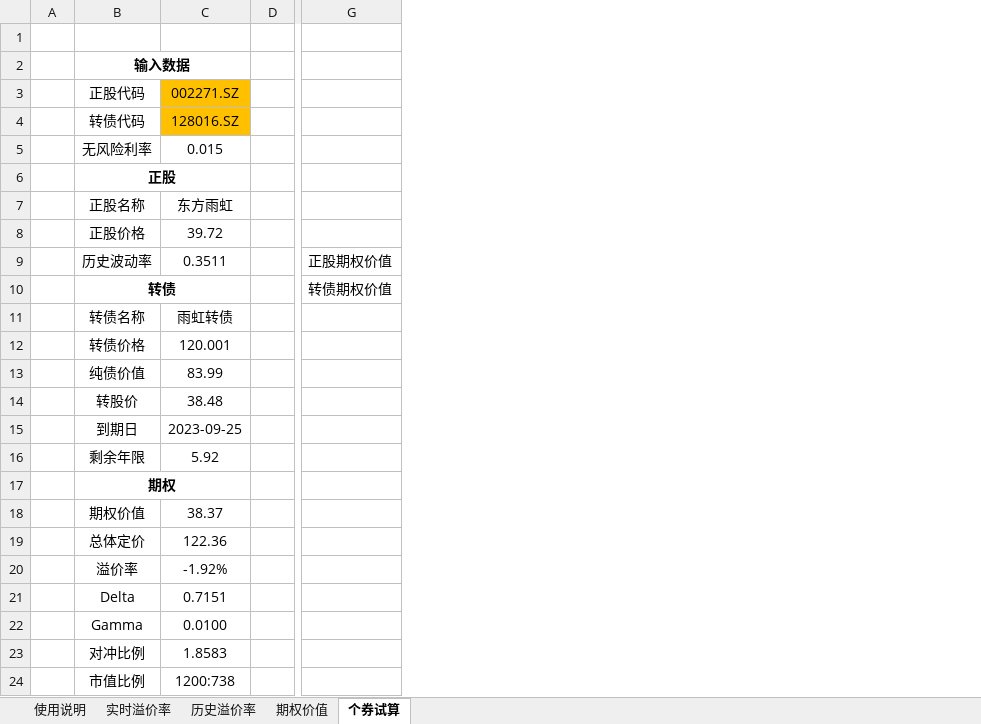
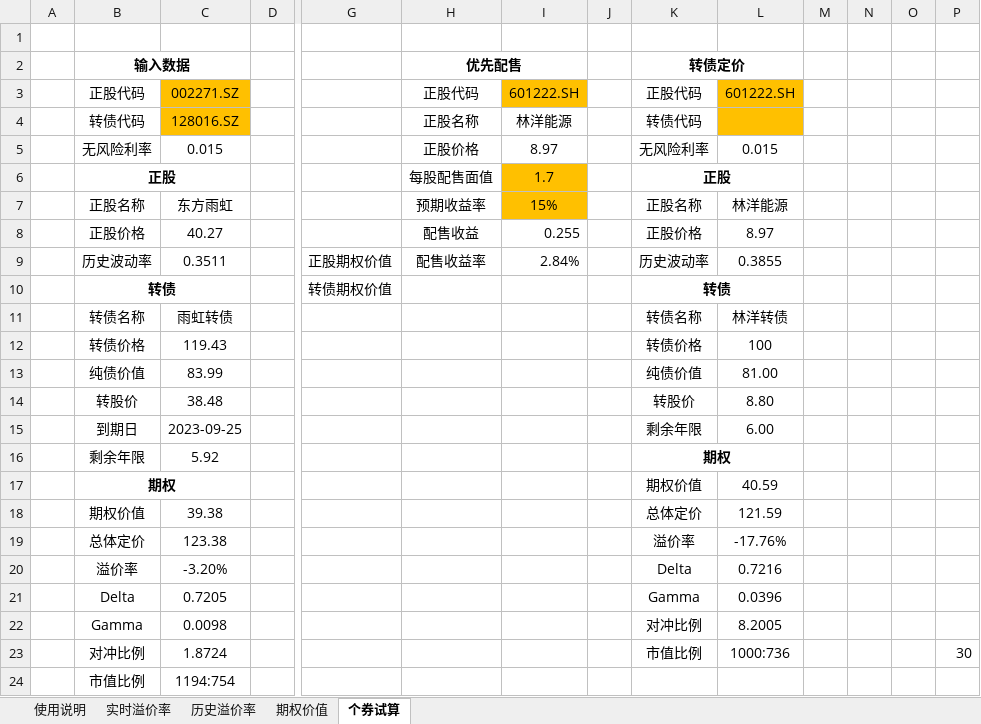
Before and after one commit to liquanbao/hazc, an Excel workbook: 转债定价跟踪工具.xlsm, sheet 个券试算, drawn as a sheet; only a part is shown, gaps mark what is left out; values as stored, in another font and other column widths than the file's, no borders; the diff names each change by its address in the sheet, - before the commit and + after, or states it on an @@ line.

```diff
--- a/转债定价跟踪工具.xlsm (sheet 个券试算)
+++ b/转债定价跟踪工具.xlsm (sheet 个券试算)
+column H, rows 2-9: 优先配售 | 正股代码 | 正股名称 | 正股价格 | 每股配售面值 | 预期收益率 | 配售收益 | 配售收益率
+column I, rows 3-9: 601222.SH | 林洋能源 | 8.97 | 1.7 | 15% | 0.255 | 2.84%
+column J, empty
+column K, rows 2-23: 转债定价 | 正股代码 | 转债代码 | 无风险利率 | 正股 | 正股名称 | 正股价格 | 历史波动率 | 转债 | 转债名称 | 转债价格 | 纯债价值 | 转股价 | 剩余年限 | 期权 | 期权价值 | 总体定价 | 溢价率 | Delta | Gamma | 对冲比例 | 市值比例
+column L, rows 3-23: 601222.SH |  | 0.015 |  | 林洋能源 | 8.97 | 0.3855 |  | 林洋转债 | 100 | 81.00 | 8.80 | 6.00 |  | 40.59 | 121.59 | -17.76% | 0.7216 | 0.0396 | 8.2005 | 1000:736
+column M, empty
+column N, empty
+column O, empty
+column P, row 23: 30
-C8: 39.72
+C8: 40.27
-C12: 120.001
+C12: 119.43
-C18: 38.37
+C18: 39.38
-C19: 122.36
+C19: 123.38
-C20: -1.92%
+C20: -3.20%
-C21: 0.7151
+C21: 0.7205
-C22: 0.0100
+C22: 0.0098
-C23: 1.8583
+C23: 1.8724
-C24: 1200:738
+C24: 1194:754
```
Also changed, not shown: sheet 实时溢价率, sheet 使用说明, 1 other file.
